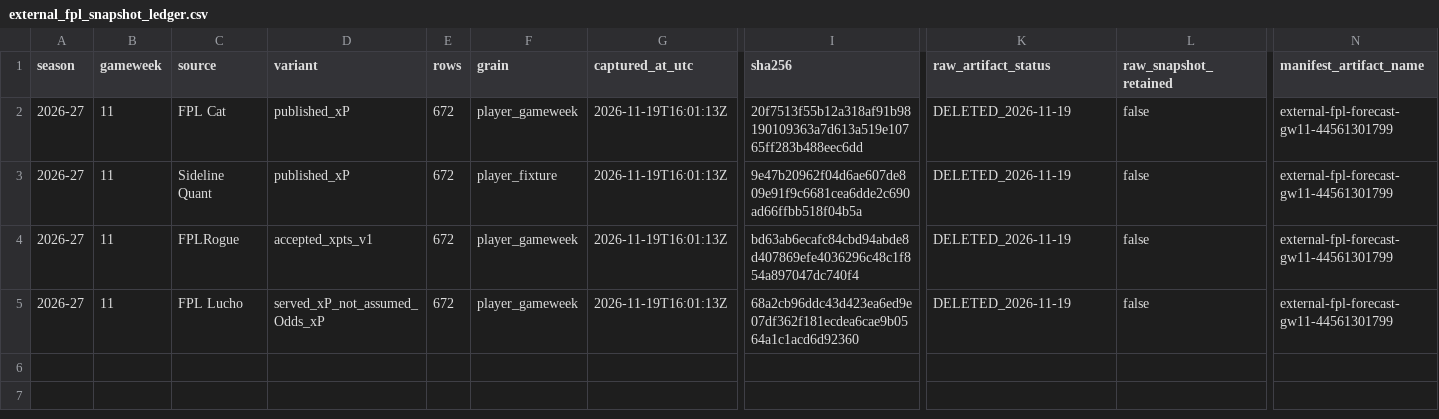
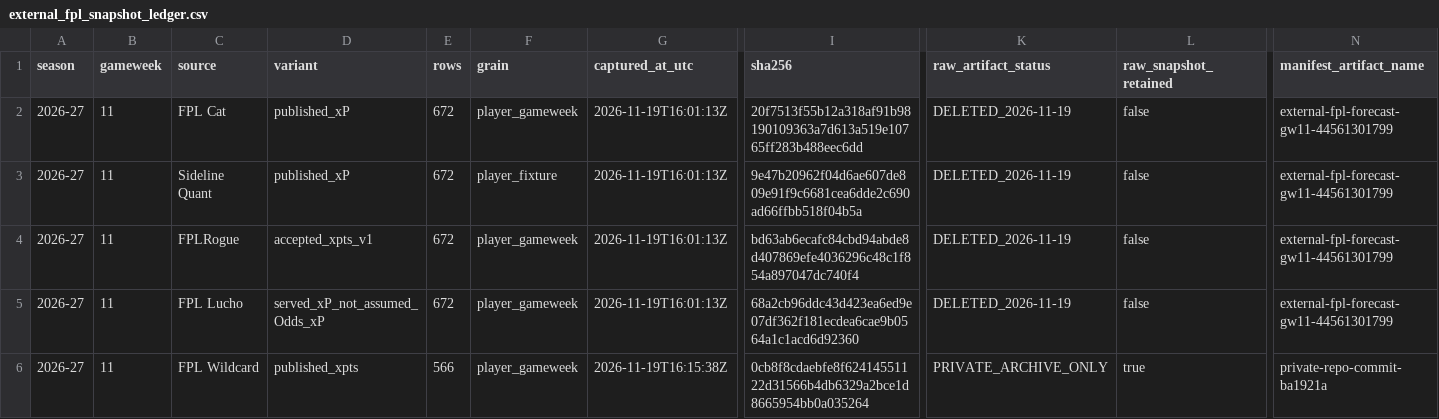
Before and after one commit to uasir/CTA-FPL-Model, a CSV file: canonical_candidate/engineering_workbench/data/external_fpl_snapshot_ledger.csv, drawn as a sheet; only a part is shown, gaps mark what is left out; rows hold the shown columns only; the diff names each change by its address in the sheet, - before the commit and + after, or states it on an @@ line.

Commit message:
Add FPL Wildcard GW11 private snapshot provenance to hash ledger

```diff
--- a/canonical_candidate/engineering_workbench/data/external_fpl_snapshot_ledger.csv
+++ b/canonical_candidate/engineering_workbench/data/external_fpl_snapshot_ledger.csv
+row 6: 2026-27 | 11 | FPL Wildcard | published_xpts | 566 | player_gameweek | 2026-11-19T16:15:38Z | 0cb8f8cdaebfe8f62414551122d31566b4db6329a2bce1d8665954bb0a035264 | PRIVATE_ARCHIVE_ONLY | true | private-repo-commit-ba1921a
```
